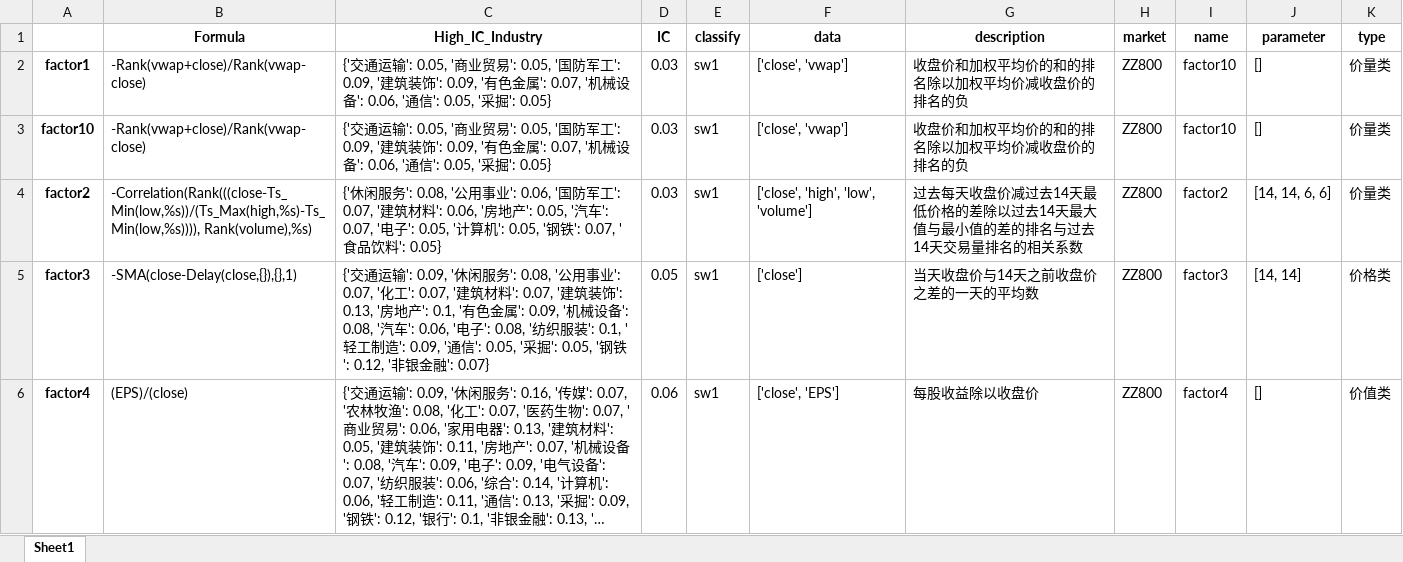
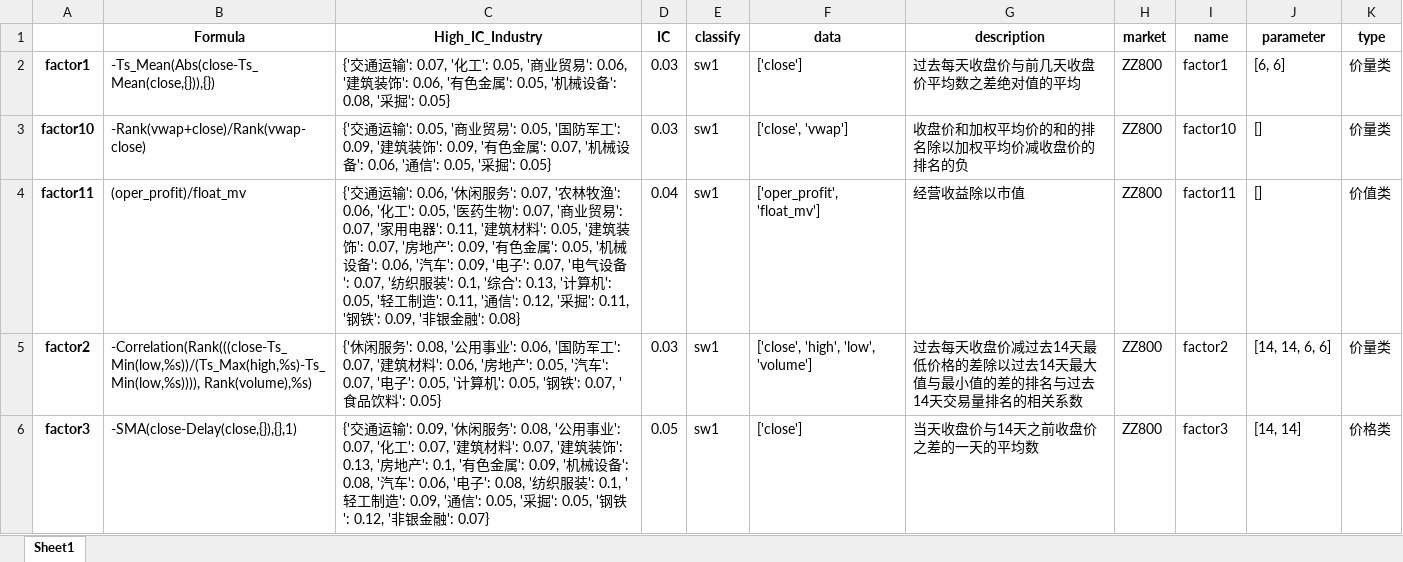
Before and after one commit to KalhoWong/remote_intern, an Excel workbook: designed alpha/designed_alpha.xlsx, sheet Sheet1, drawn as a sheet; only a part is shown; the shorter side is filled out with more unchanged rows; long unchanged cells end in …; values as stored, in another font and other column widths than the file's, no borders; the diff names each change by its address in the sheet, - before the commit and + after, or states it on an @@ line.

Commit message:
designed alphas

```diff
--- a/designed alpha/designed_alpha.xlsx (sheet Sheet1)
+++ b/designed alpha/designed_alpha.xlsx (sheet Sheet1)
-B2 (Formula): -Rank(vwap+close)/Rank(vwap-close)
+B2 (Formula): -Ts_Mean(Abs(close-Ts_Mean(close,{})),{})
-C2 (High_IC_Industry): …通运输': 0.05, '商业贸易': 0.05, '国防军工': 0.09, '建筑装饰': 0.09, '有色金属': 0.07, '机械设备': 0.06, '通信': 0.05, '采掘':…
+C2 (High_IC_Industry): …通运输': 0.07, '化工': 0.05, '商业贸易': 0.06, '建筑装饰': 0.06, '有色金属': 0.05, '机械设备': 0.08, '采掘':…
-F2 (data): ['close', 'vwap']
+F2 (data): ['close']
-G2 (description): 收盘价和加权平均价的和的排名除以加权平均价减收盘价的排名的负
+G2 (description): 过去每天收盘价与前几天收盘价平均数之差绝对值的平均
-I2 (name): factor10
+I2 (name): factor1
-J2 (parameter): []
+J2 (parameter): [6, 6]
+row 4: factor11 | (oper_profit)/float_mv | {'交通运输': 0.06, '休闲服务': 0.07, '农林牧渔': 0.06, '化工': 0.05, '医药生物': 0.07, '商业贸易': 0.07, '家用电器': 0.11, '建筑材料': 0.05, '建筑装饰': 0.07, '房地产': 0.09, '有色金属': 0.05, '机械设备': 0.06, '汽车': 0.09, '电子': 0.07, '电气设备': 0.07, '纺织服装': 0.1, '综合': 0.13, '计算机': 0.05, '轻工制造': 0.11, '通信': 0.12, '采掘': 0.11, '钢铁': 0.09, '非银金融': 0.08} | 0.04 | sw1 | ['oper_profit', 'float_mv'] | 经营收益除以市值 | ZZ800 | factor11 | [] | 价值类
```
Also changed, not shown: 3 other files.
